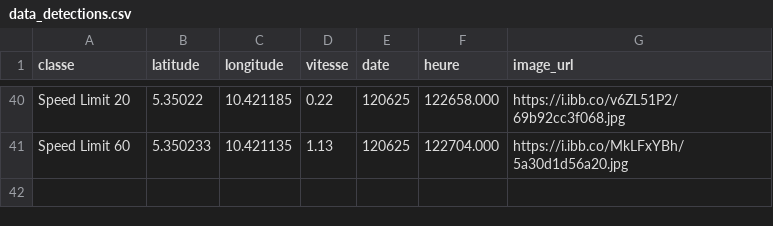
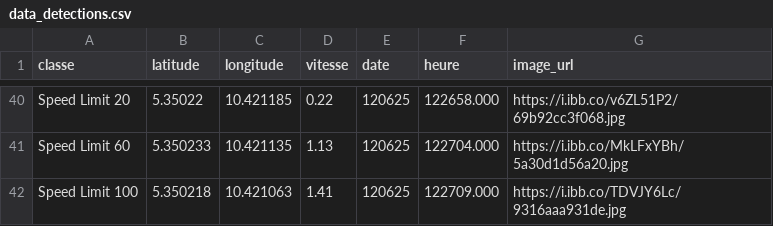
Before and after one commit to Aurel-switch/carte-gps, a CSV file: data_detections.csv, drawn as a sheet; only a part is shown, gaps mark what is left out; the diff names each change by its address in the sheet, - before the commit and + after, or states it on an @@ line.

Commit message:
🔄 Mise à jour automatique des détections

```diff
--- a/data_detections.csv
+++ b/data_detections.csv
+row 42: Speed Limit 100 | 5.350218 | 10.421063 | 1.41 | 120625 | 122709.000 | https://i.ibb.co/TDVJY6Lc/9316aaa931de.jpg
```
